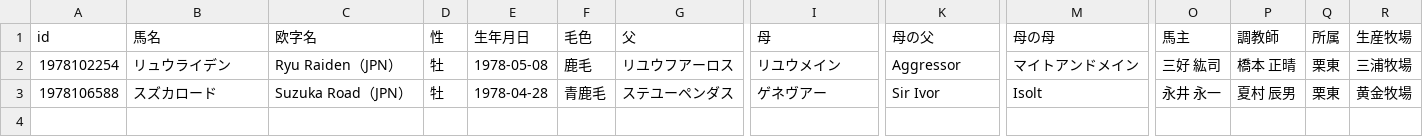
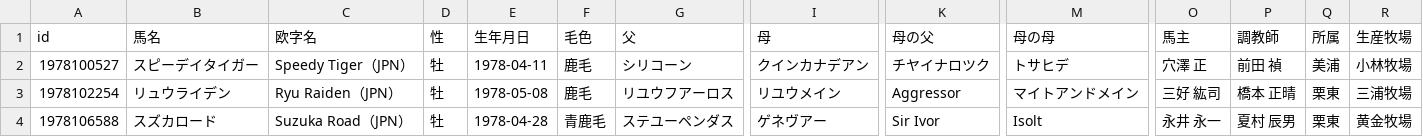
Before and after one commit to kotabish11-debug/KEIBA, a TSV file: 馬情報/馬DB/競走馬/1978年生.tsv, drawn as a sheet; only a part is shown, gaps mark what is left out; rows hold the shown columns only; the diff names each change by its address in the sheet, - before the commit and + after, or states it on an @@ line.

```diff
--- a/馬情報/馬DB/競走馬/1978年生.tsv
+++ b/馬情報/馬DB/競走馬/1978年生.tsv
+row 2: 1978100527 | スピーデイタイガー | Speedy Tiger（JPN） | 牡 | 1978-04-11 | 鹿毛 | シリコーン | クインカナデアン | チヤイナロツク | トサヒデ | 穴澤 正 | 前田 禎 | 美浦 | 小林牧場
```
Also changed, not shown: 馬情報/馬DB/競走馬/1980年生.tsv, 馬情報/馬DB/競走馬/1981年生.tsv, 36 other files.
